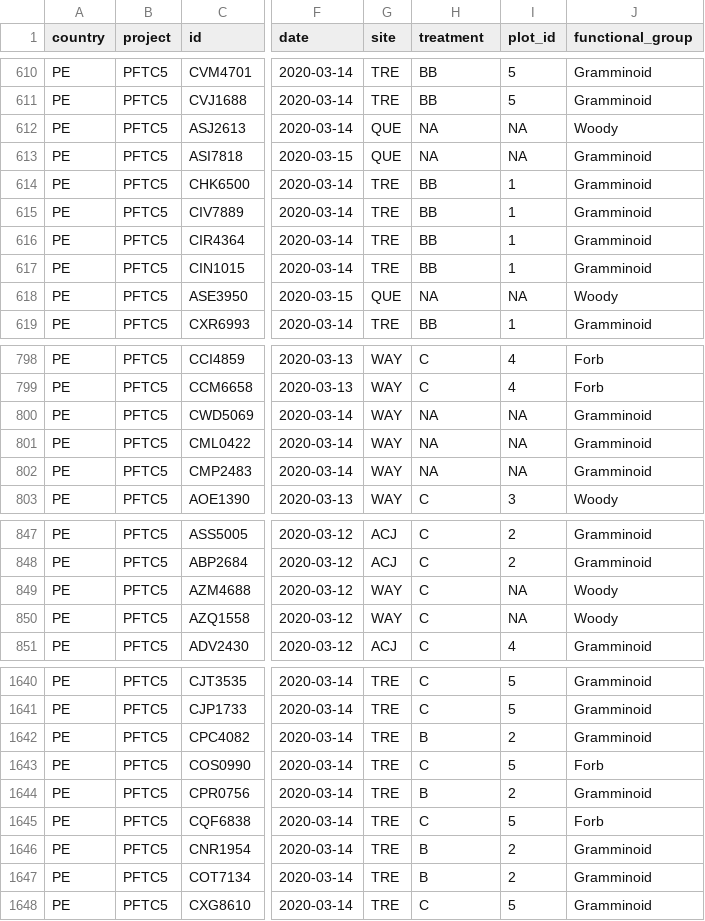
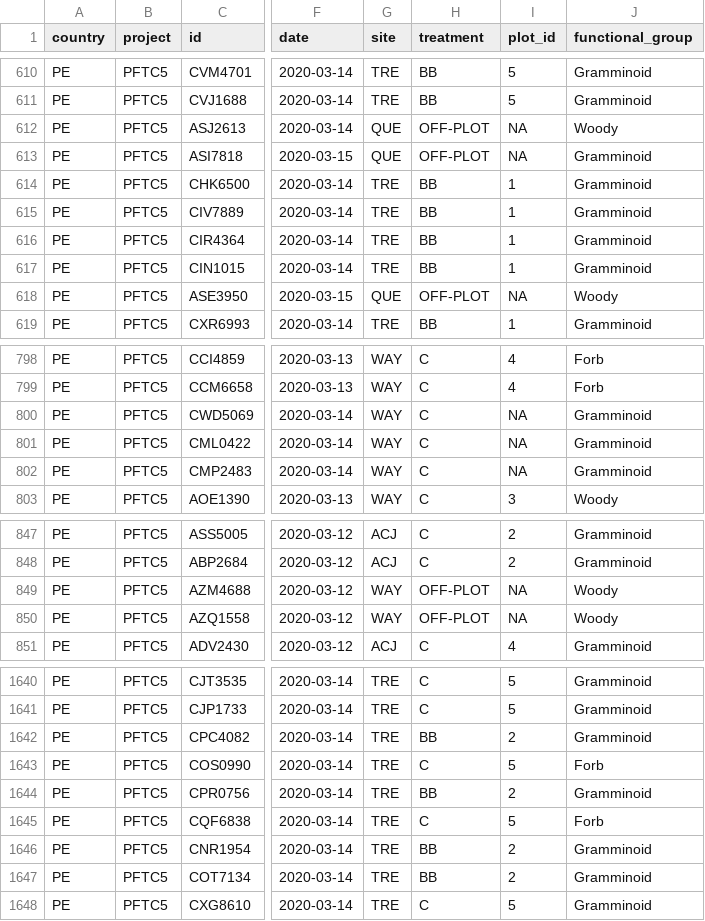
Before and after one commit to TanyaS08/PFTC5_Gr3, a CSV file: data/raw/traits/PFTC5_Peru_2020_LeafTraits_clean.csv, drawn as a sheet; only a part is shown, gaps mark what is left out; the diff covers the shown part only; the diff names each change by its address in the sheet, - before the commit and + after, or states it on an @@ line.

```diff
--- a/data/raw/traits/PFTC5_Peru_2020_LeafTraits_clean.csv
+++ b/data/raw/traits/PFTC5_Peru_2020_LeafTraits_clean.csv
-H612:H613 (treatment): NA
+H612:H613 (treatment): OFF-PLOT
-H618 (treatment): NA
+H618 (treatment): OFF-PLOT
-H800:H802 (treatment): NA
+H800:H802 (treatment): C
-H849:H850 (treatment): C
+H849:H850 (treatment): OFF-PLOT
-H1642 (treatment): B
+H1642 (treatment): BB
-H1644 (treatment): B
+H1644 (treatment): BB
-H1646:H1647 (treatment): B
+H1646:H1647 (treatment): BB
```
Also changed, not shown: 25 edited cells elsewhere in this file, 1 other file.
